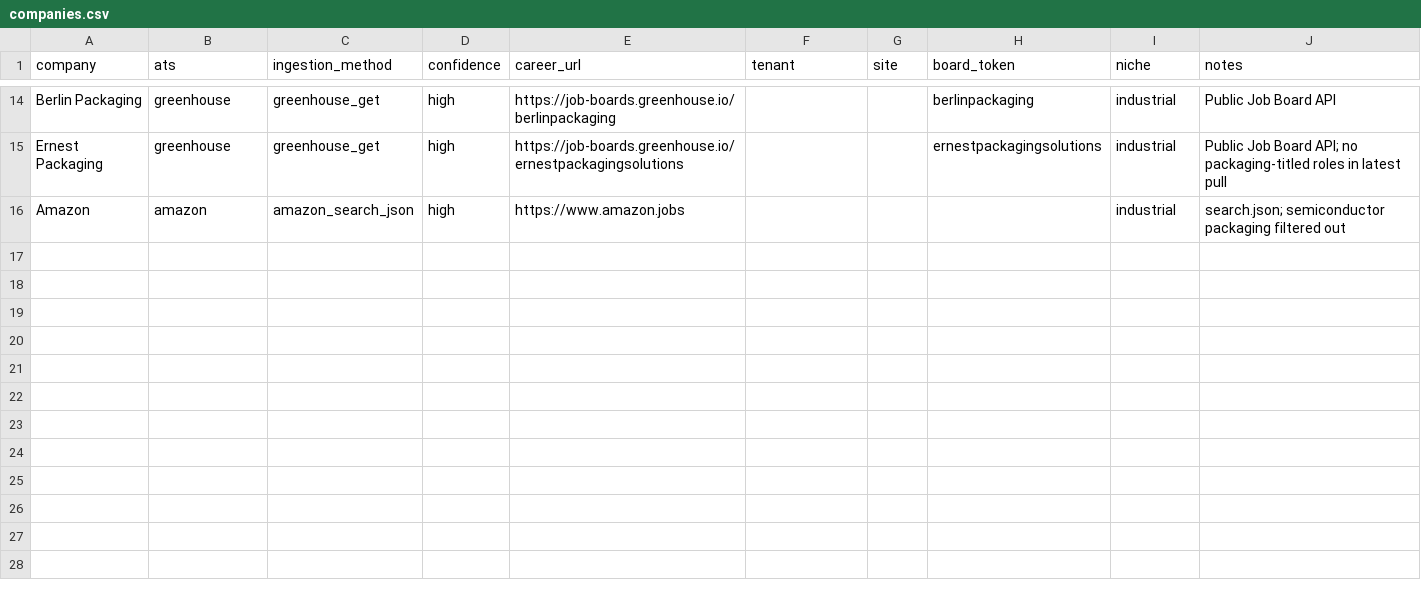
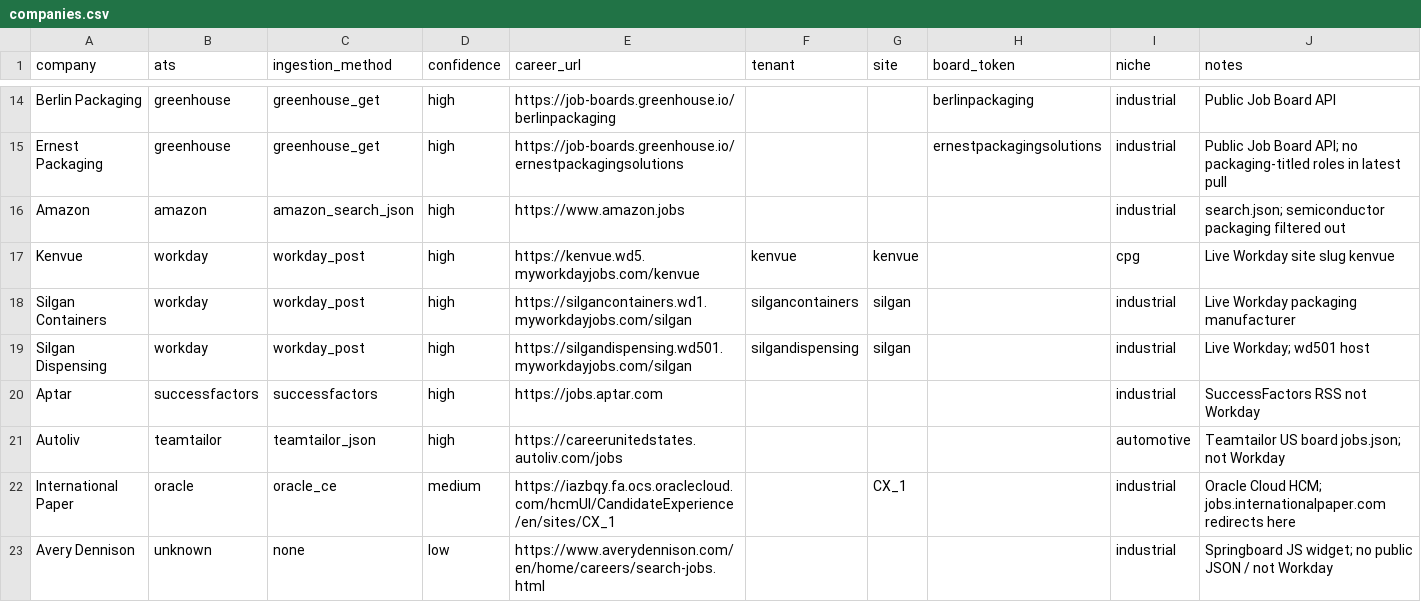
Before and after one commit to albertalec/packaging-job-board, a CSV file: data/companies.csv, drawn as a sheet; only a part is shown, gaps mark what is left out; the diff names each change by its address in the sheet, - before the commit and + after, or states it on an @@ line.

```diff
--- a/data/companies.csv
+++ b/data/companies.csv
+row 17: Kenvue | workday | workday_post | high | https://kenvue.wd5.myworkdayjobs.com/kenvue | kenvue | kenvue |  | cpg | Live Workday site slug kenvue
+row 18: Silgan Containers | workday | workday_post | high | https://silgancontainers.wd1.myworkdayjobs.com/silgan | silgancontainers | silgan |  | industrial | Live Workday packaging manufacturer
+row 19: Silgan Dispensing | workday | workday_post | high | https://silgandispensing.wd501.myworkdayjobs.com/silgan | silgandispensing | silgan |  | industrial | Live Workday; wd501 host
+row 20: Aptar | successfactors | successfactors | high | https://jobs.aptar.com |  |  |  | industrial | SuccessFactors RSS not Workday
+row 21: Autoliv | teamtailor | teamtailor_json | high | https://careerunitedstates.autoliv.com/jobs |  |  |  | automotive | Teamtailor US board jobs.json; not Workday
+row 22: International Paper | oracle | oracle_ce | medium | https://iazbqy.fa.ocs.oraclecloud.com/hcmUI/CandidateExperience/en/sites/CX_1 |  | CX_1 |  | industrial | Oracle Cloud HCM; jobs.internationalpaper.com redirects here
+row 23: Avery Dennison | unknown | none | low | https://www.averydennison.com/en/home/careers/search-jobs.html |  |  |  | industrial | Springboard JS widget; no public JSON / not Workday
```
Also changed, not shown: 19 other files.
